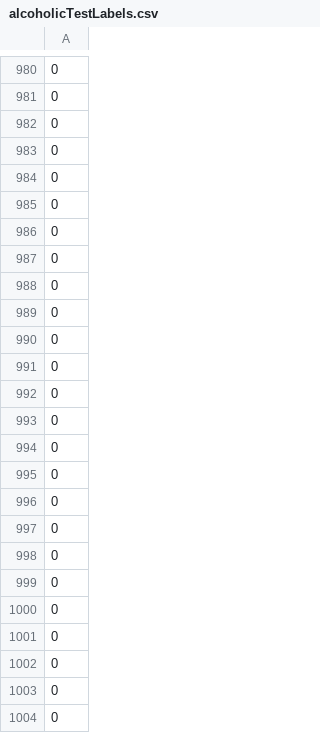
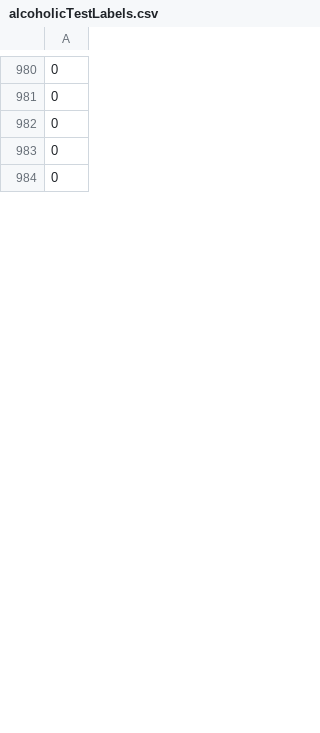
Before and after one commit to nslay/bleak, a CSV file: Experiments/Data/eeg/alcoholicTestLabels.csv, drawn as a sheet; only a part is shown, gaps mark what is left out; the diff covers the shown part only; the diff names each change by its address in the sheet, - before the commit and + after, or states it on an @@ line.

```diff
--- a/Experiments/Data/eeg/alcoholicTestLabels.csv
+++ b/Experiments/Data/eeg/alcoholicTestLabels.csv
-row 985: 0
-row 986: 0
-row 987: 0
-row 988: 0
-row 989: 0
-row 990: 0
-row 991: 0
-row 992: 0
-row 993: 0
-row 994: 0
-row 995: 0
-row 996: 0
-row 997: 0
-row 998: 0
-row 999: 0
-row 1000: 0
-row 1001: 0
-row 1002: 0
-row 1003: 0
-row 1004: 0
```
Also changed, not shown: 112 removed rows elsewhere in this file, Experiments/Data/eeg/alcoholicTrainLabels.csv, Experiments/Data/eeg/alcoholicValidationLabels.csv, 10 other files.
